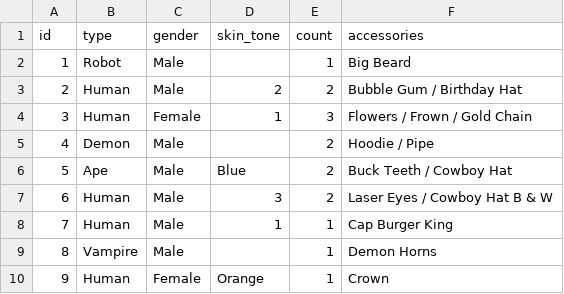
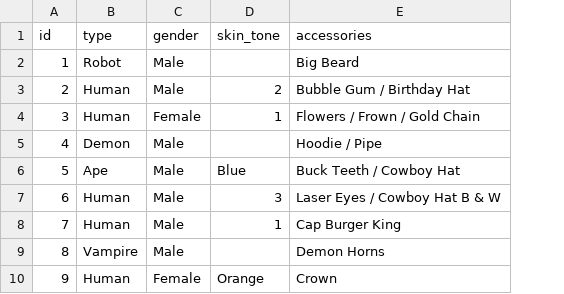
Before and after one commit to ordinalpunks/ordinalpunks.starter, a CSV file: ordinalpunks.csv, drawn as a sheet; only a part is shown; the diff names each change by its address in the sheet, - before the commit and + after, or states it on an @@ line.

Commit message:
rm count

```diff
--- a/ordinalpunks.csv
+++ b/ordinalpunks.csv
-column E (count), rows 2-10: 1 | 2 | 3 | 2 | 2 | 2 | 1 | 1 | 1
```
Also changed, not shown: 1 other file.
